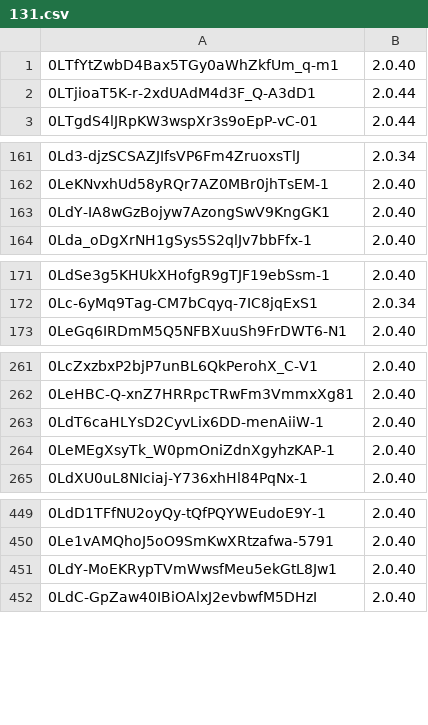
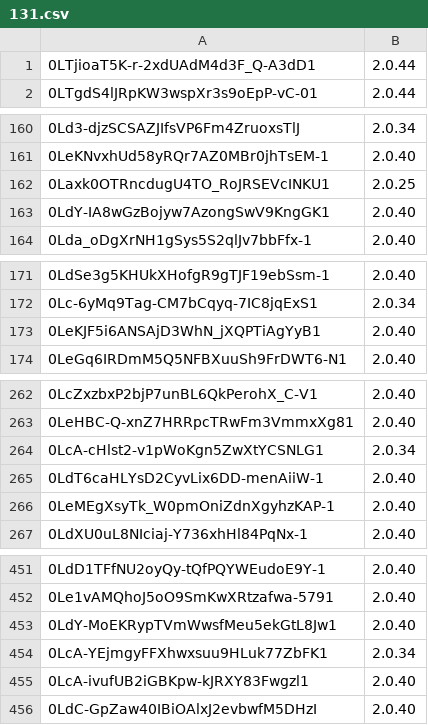
Before and after one commit to penglinzhang/tool, a CSV file: 131.csv, drawn as a sheet; only a part is shown, gaps mark what is left out; the diff covers the shown part only.

Commit message:
new 131

```diff
--- a/131.csv
+++ b/131.csv
@@ -1,2 +1 @@
-0LTfYtZwbD4Bax5TGy0aWhZkfUm_q-m1,2.0.40
 0LTjioaT5K-r-2xdUAdM4d3F_Q-A3dD1,2.0.44
@@ -162,2 +161,3 @@
 0LeKNvxhUd58yRQr7AZ0MBr0jhTsEM-1,2.0.40
+0Laxk0OTRncdugU4TO_RoJRSEVcINKU1,2.0.25
 0LdY-IA8wGzBojyw7AzongSwV9KngGK1,2.0.40
@@ -172,2 +172,3 @@
 0Lc-6yMq9Tag-CM7bCqyq-7IC8jqExS1,2.0.34
+0LeKJF5i6ANSAjD3WhN_jXQPTiAgYyB1,2.0.40
 0LeGq6IRDmM5Q5NFBXuuSh9FrDWT6-N1,2.0.40
@@ -262,2 +263,3 @@
 0LeHBC-Q-xnZ7HRRpcTRwFm3VmmxXg81,2.0.40
+0LcA-cHlst2-v1pWoKgn5ZwXtYCSNLG1,2.0.34
 0LdT6caHLYsD2CyvLix6DD-menAiiW-1,2.0.40
@@ -451,2 +453,4 @@
 0LdY-MoEKRypTVmWwsfMeu5ekGtL8Jw1,2.0.40
+0LcA-YEjmgyFFXhwxsuu9HLuk77ZbFK1,2.0.34
+0LcA-ivufUB2iGBKpw-kJRXY83Fwgzl1,2.0.40
 0LdC-GpZaw40IBiOAlxJ2evbwfM5DHzI,2.0.40
```
Also changed, not shown: 3 added rows elsewhere in this file.
